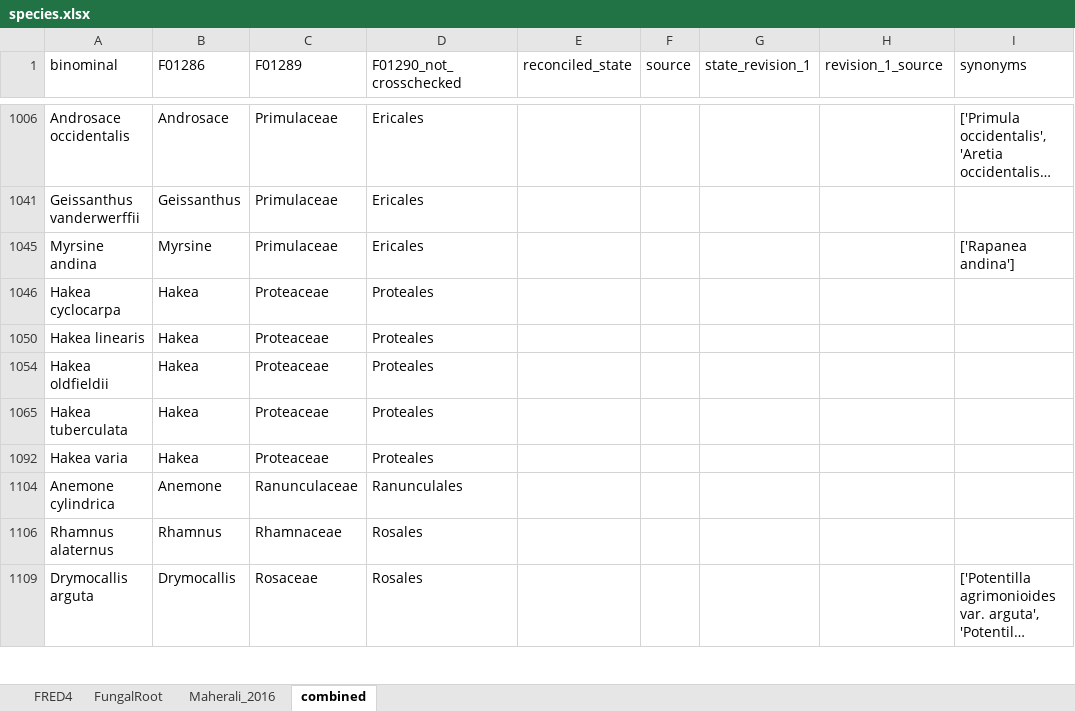
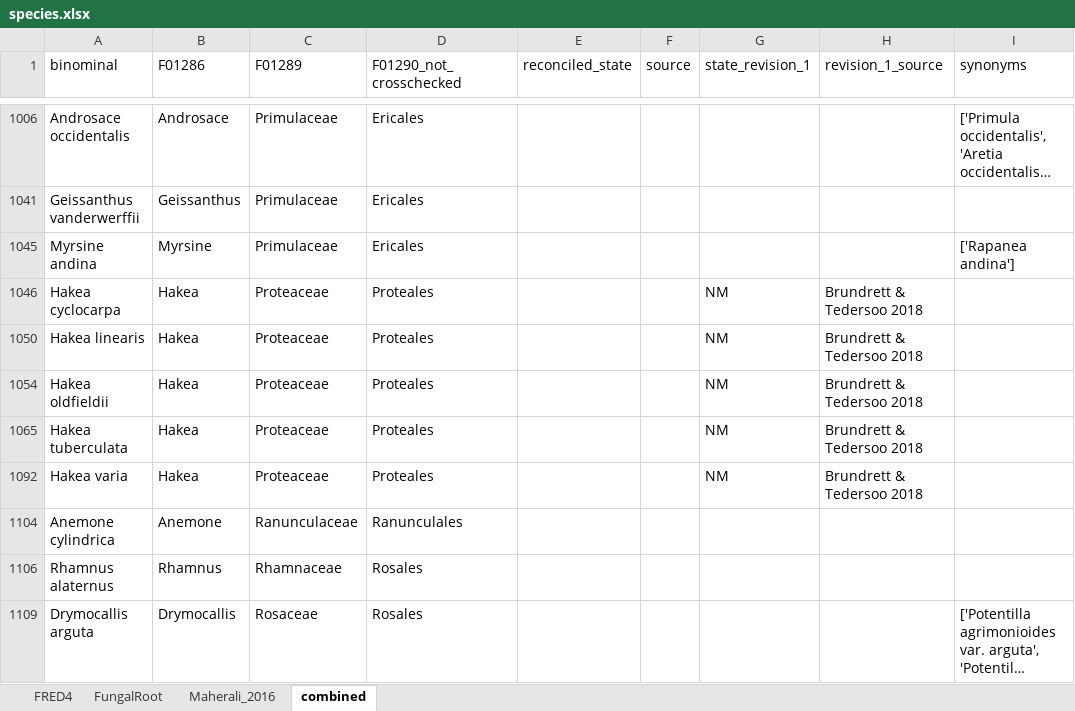
Before and after one commit to anoban/wsu, an Excel workbook: data/chapter2/FRED/subsets/species.xlsx, sheet combined, drawn as a sheet; only a part is shown, gaps mark what is left out; long unchanged cells end in …; values as stored, in another font and other column widths than the file's, no borders; table styles not drawn; the diff covers the shown part only; the diff names each change by its address in the sheet, - before the commit and + after, or states it on an @@ line.

```diff
--- a/data/chapter2/FRED/subsets/species.xlsx (sheet combined)
+++ b/data/chapter2/FRED/subsets/species.xlsx (sheet combined)
-G1046 (state_revision_1): (empty)
+G1046 (state_revision_1): NM
-H1046 (revision_1_source): (empty)
+H1046 (revision_1_source): Brundrett & Tedersoo 2018
-G1050 (state_revision_1): (empty)
+G1050 (state_revision_1): NM
-H1050 (revision_1_source): (empty)
+H1050 (revision_1_source): Brundrett & Tedersoo 2018
-G1054 (state_revision_1): (empty)
+G1054 (state_revision_1): NM
-H1054 (revision_1_source): (empty)
+H1054 (revision_1_source): Brundrett & Tedersoo 2018
-G1065 (state_revision_1): (empty)
+G1065 (state_revision_1): NM
-H1065 (revision_1_source): (empty)
+H1065 (revision_1_source): Brundrett & Tedersoo 2018
-G1092 (state_revision_1): (empty)
+G1092 (state_revision_1): NM
-H1092 (revision_1_source): (empty)
+H1092 (revision_1_source): Brundrett & Tedersoo 2018
```
Also changed, not shown: 46 edited cells elsewhere in this sheet, 1 other file.
